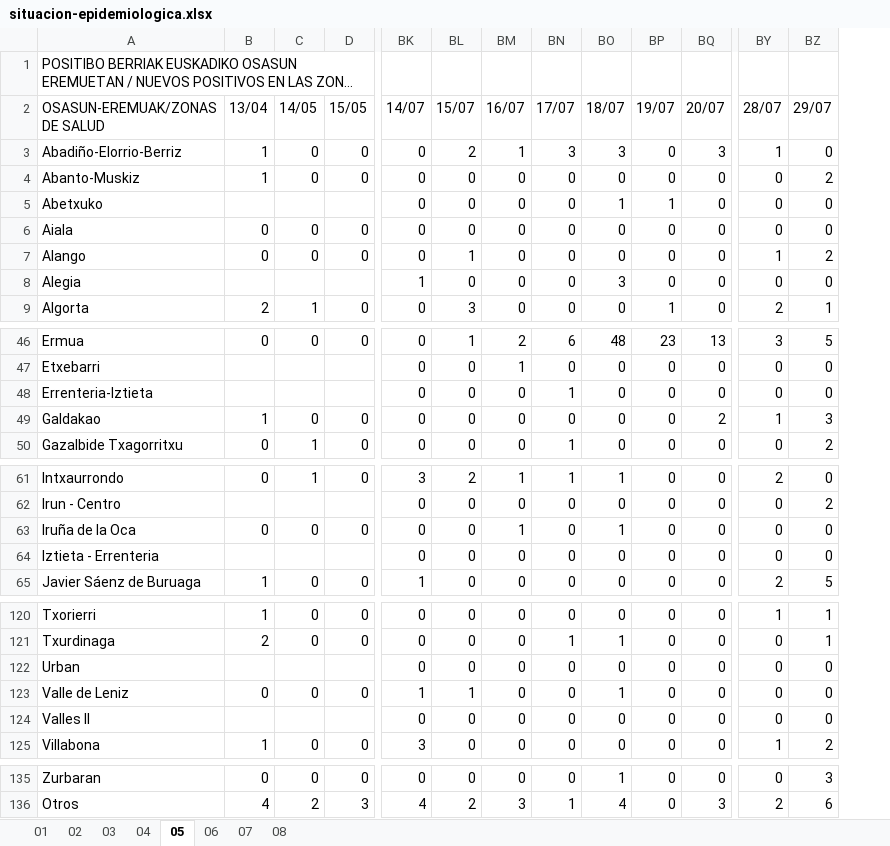
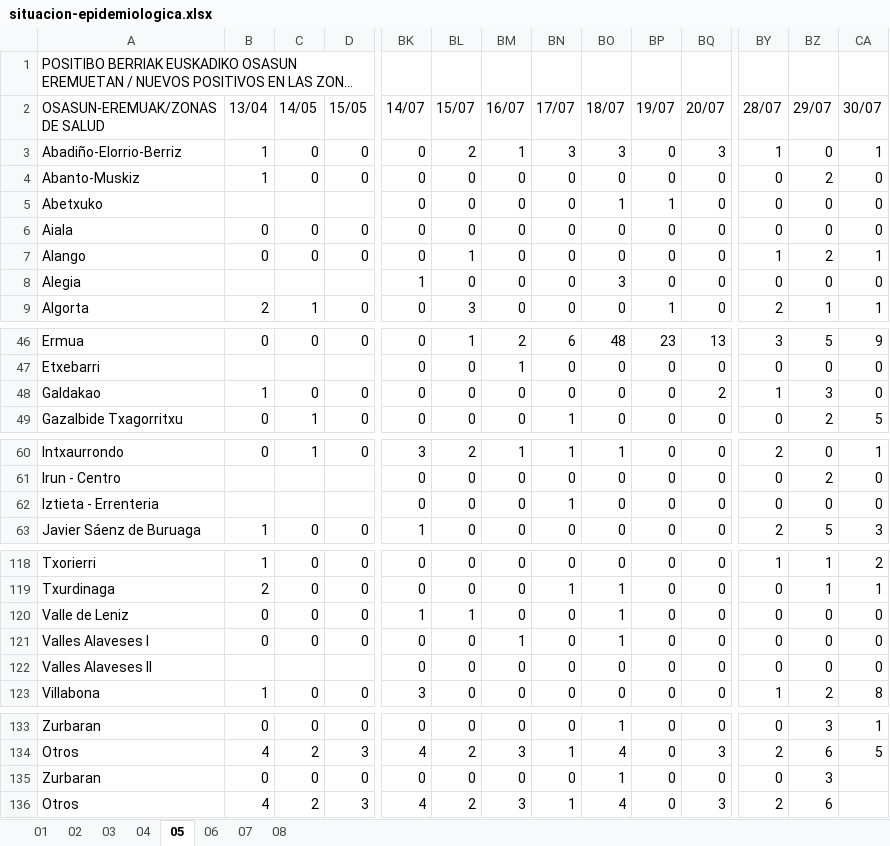
Before and after one commit to numeroteca/covid19, an Excel workbook: data/original/spain/euskadi/situacion-epidemiologica.xlsx, sheet 05, drawn as a sheet; only a part is shown, gaps mark what is left out; long unchanged cells end in …; values as stored, in another font and other column widths than the file's, no borders; removed rows and columns are numbered as before the commit, all else as after; rows hold the shown columns only; the diff covers the shown part only; the diff names each change by its address in the sheet, - before the commit and + after, or states it on an @@ line.

Commit message:
refine Euskadi  zonas de salud charts

```diff
--- a/data/original/spain/euskadi/situacion-epidemiologica.xlsx (sheet 05)
+++ b/data/original/spain/euskadi/situacion-epidemiologica.xlsx (sheet 05)
+column CA (30/07), rows 3-9: 1 | 0 | 0 | 0 | 1 | 0 | 1; rows 46-49: 9 | 0 | 0 | 5; rows 60-63: 1 | 0 | 0 | 3; rows 118-120: 2 | 1 | 0; rows 122-123: 0 | 8; rows 133-134: 1 | 5
-row 48: Errenteria-Iztieta |  |  |  | 0 | 0 | 0 | 1 | 0 | 0 | 0 | 0 | 0
-row 63: Iruña de la Oca | 0 | 0 | 0 | 0 | 0 | 1 | 0 | 1 | 0 | 0 | 0 | 0
-BN62 (17/07): 0
+BN62 (17/07): 1
-row 122: Urban |  |  |  | 0 | 0 | 0 | 0 | 0 | 0 | 0 | 0 | 0
+row 121: Valles Alaveses I | 0 | 0 | 0 | 0 | 0 | 1 | 0 | 1 | 0 | 0 | 0 | 0 | 0
-A122 (OSASUN-EREMUAK/ZONAS DE SALUD): Valles II
+A122 (OSASUN-EREMUAK/ZONAS DE SALUD): Valles Alaveses II
+row 135: Zurbaran | 0 | 0 | 0 | 0 | 0 | 0 | 0 | 1 | 0 | 0 | 0 | 3
+row 136: Otros | 4 | 2 | 3 | 4 | 2 | 3 | 1 | 4 | 0 | 3 | 2 | 6
```
Also changed, not shown: 2 edited cells elsewhere in this sheet, sheet 04, sheet 01, sheet 02, data/original/spain/euskadi/datos-asistenciales.xlsx, 39 other files.
